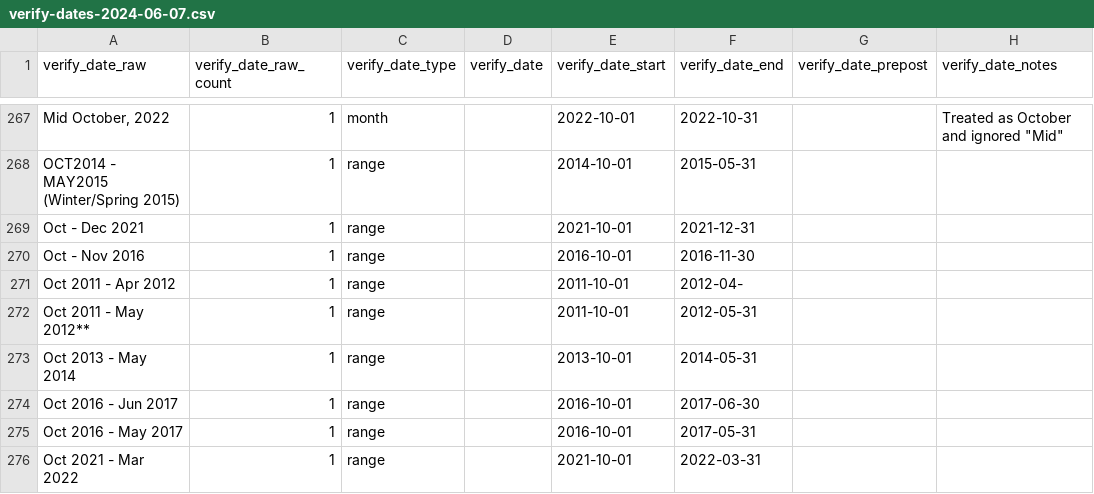
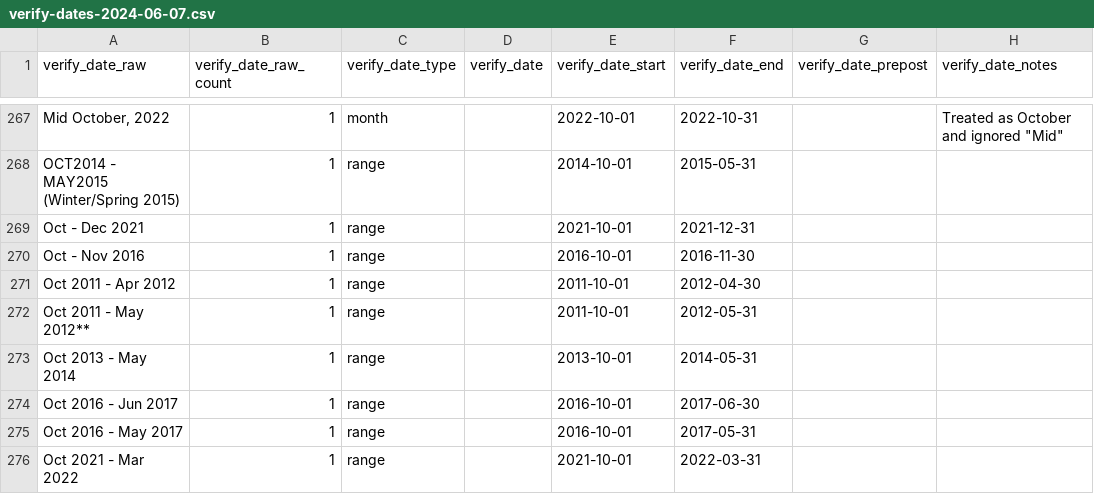
Before and after one commit to rrwen/recovr-eval, a CSV file: data/verify-dates-2024-06-07.csv, drawn as a sheet; only a part is shown, gaps mark what is left out.

Commit message:
Correct verify-dates typo

```diff
--- a/data/verify-dates-2024-06-07.csv
+++ b/data/verify-dates-2024-06-07.csv
@@ -270,3 +270,3 @@ Oct - Dec 2021,1,range,,2021-10-01,2021-12-31,,
 Oct - Nov 2016,1,range,,2016-10-01,2016-11-30,,
-Oct 2011 - Apr 2012,1,range,,2011-10-01,2012-04-,,
+Oct 2011 - Apr 2012,1,range,,2011-10-01,2012-04-30,,
 Oct 2011 - May 2012**,1,range,,2011-10-01,2012-05-31,,
```
Also changed, not shown: 1 other file.
